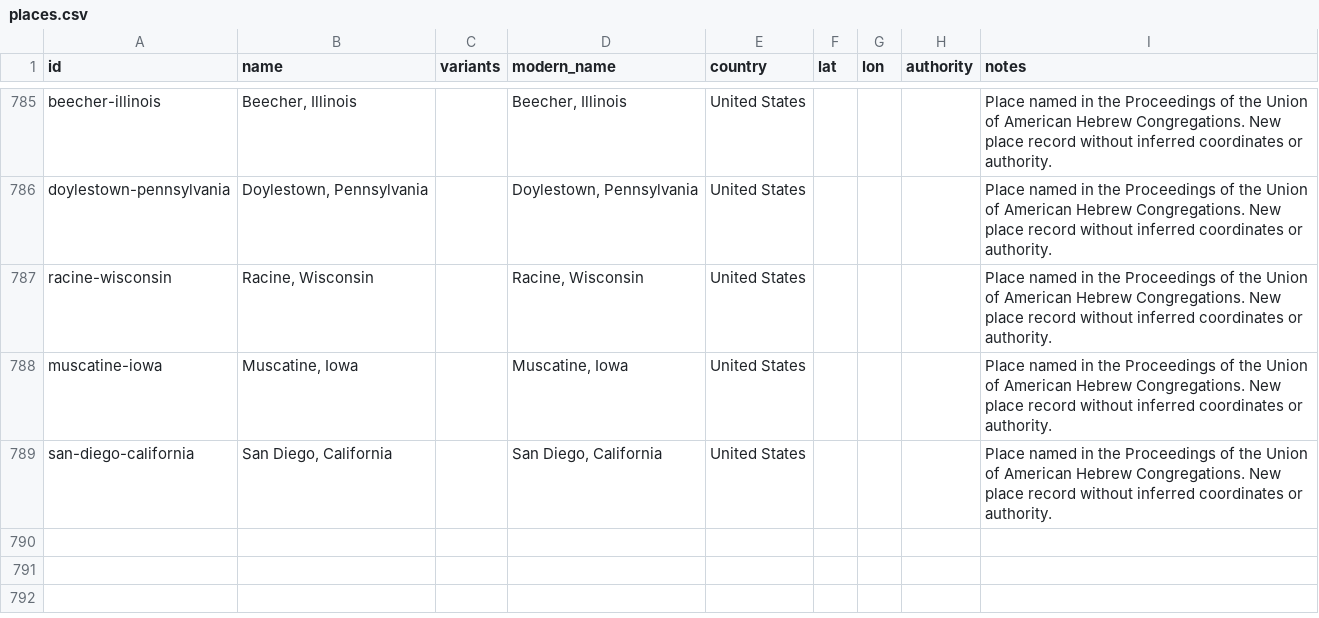
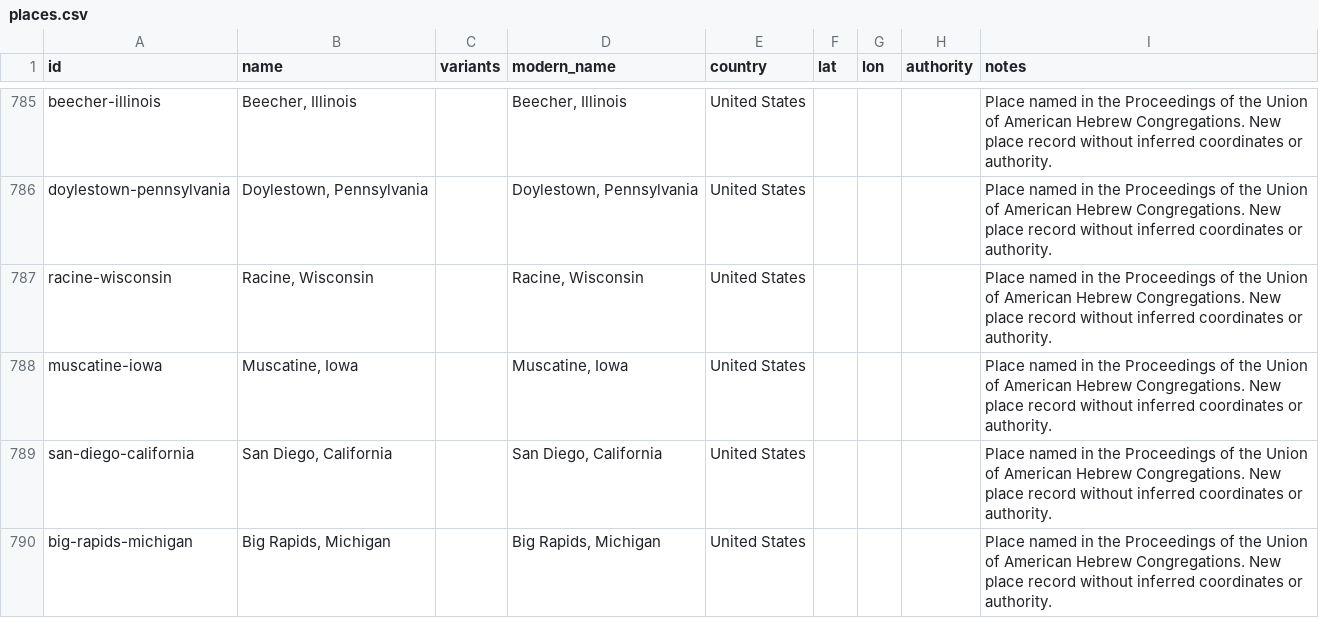
Before and after one commit to judaicadh/listsexplorer, a CSV file: data/places.csv, drawn as a sheet; only a part is shown, gaps mark what is left out; the diff names each change by its address in the sheet, - before the commit and + after, or states it on an @@ line.

```diff
--- a/data/places.csv
+++ b/data/places.csv
+row 790: big-rapids-michigan | Big Rapids, Michigan |  | Big Rapids, Michigan | United States |  |  |  | Place named in the Proceedings of the Union of American Hebrew Congregations. New place record without inferred coordinates or authority.
```
Also changed, not shown: 2 other files.
